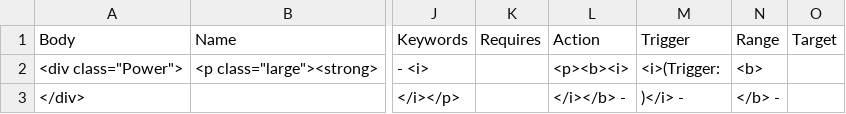
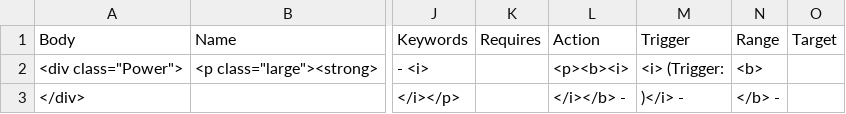
Before and after one commit to capelastegui/sfrpg, a CSV file: raw/charactercreation/Powers-tags.csv, drawn as a sheet; only a part is shown, gaps mark what is left out; the diff names each change by its address in the sheet, - before the commit and + after, or states it on an @@ line.

```diff
--- a/raw/charactercreation/Powers-tags.csv
+++ b/raw/charactercreation/Powers-tags.csv
-M2: <i>(Trigger:
+M2: <i> (Trigger:
```
Also changed, not shown: raw/charactercreation/Class-features.csv.
